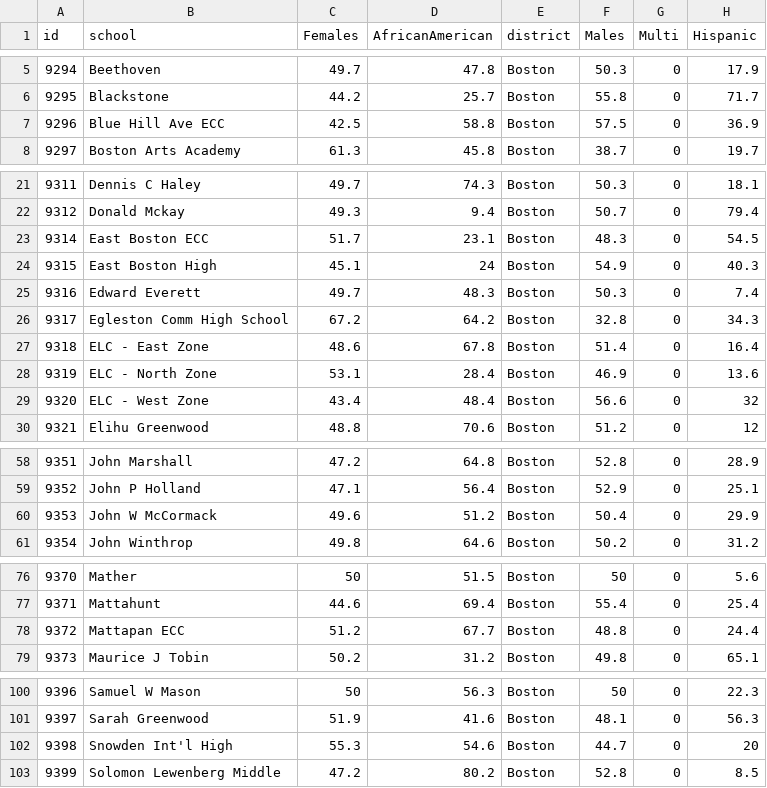
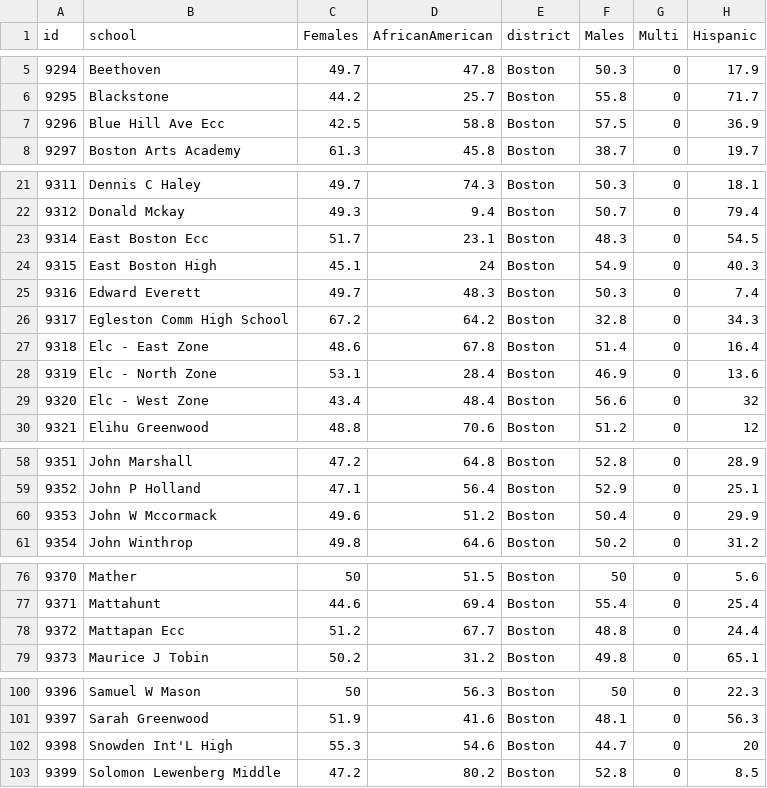
Before and after one commit to LearningLab/bps-diversity, a CSV file: data/1999.csv, drawn as a sheet; only a part is shown, gaps mark what is left out; the diff covers the shown part only; the diff names each change by its address in the sheet, - before the commit and + after, or states it on an @@ line.

```diff
--- a/data/1999.csv
+++ b/data/1999.csv
-B7 (school): Blue Hill Ave ECC
+B7 (school): Blue Hill Ave Ecc
-B23 (school): East Boston ECC
+B23 (school): East Boston Ecc
-B27 (school): ELC - East Zone
+B27 (school): Elc - East Zone
-B28 (school): ELC - North Zone
+B28 (school): Elc - North Zone
-B29 (school): ELC - West Zone
+B29 (school): Elc - West Zone
-B60 (school): John W McCormack
+B60 (school): John W Mccormack
-B78 (school): Mattapan ECC
+B78 (school): Mattapan Ecc
-B102 (school): Snowden Int'l High
+B102 (school): Snowden Int'L High
```
Also changed, not shown: 1 edited cell elsewhere in this file, data/1994.csv, data/2002.csv, 21 other files.
